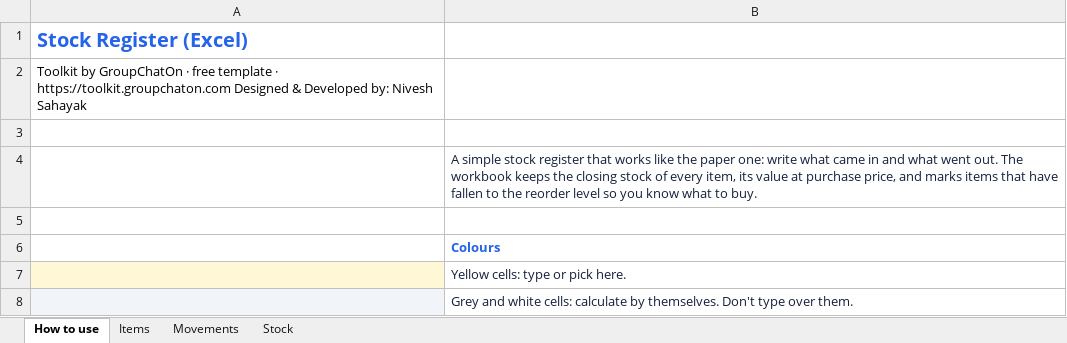
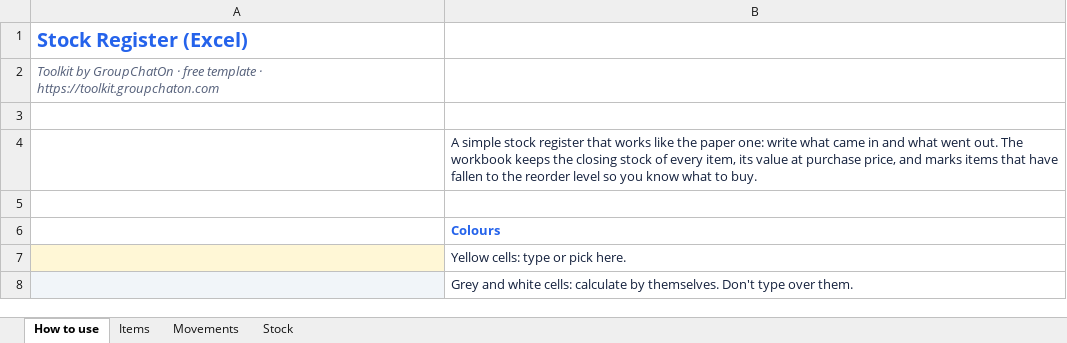
Before and after one commit to raimayank7/toolkit-groupchaton, an Excel workbook: files/Stock-Register.xlsx, sheet How to use, drawn as a sheet; only a part is shown; values as stored, in another font and other column widths than the file's, no borders; the diff names each change by its address in the sheet, - before the commit and + after, or states it on an @@ line.

```diff
--- a/files/Stock-Register.xlsx (sheet How to use)
+++ b/files/Stock-Register.xlsx (sheet How to use)
-A2: …· https://toolkit.groupchaton.com Designed & Developed by: Nivesh Sahayak
+A2: …· https://toolkit.groupchaton.com
@@ A2 italic: off → on, text colour: black → #55607A @@
```
Also changed, not shown: sheet Items, sheet Movements, files/Client-Dues-Ageing.xlsx, files/Daily-Cash-Book.xlsx, 18 other files.
